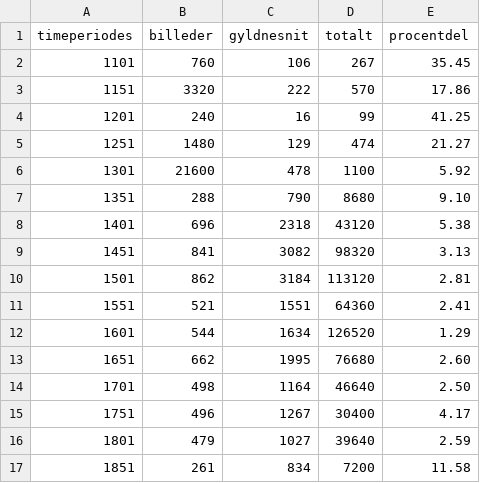
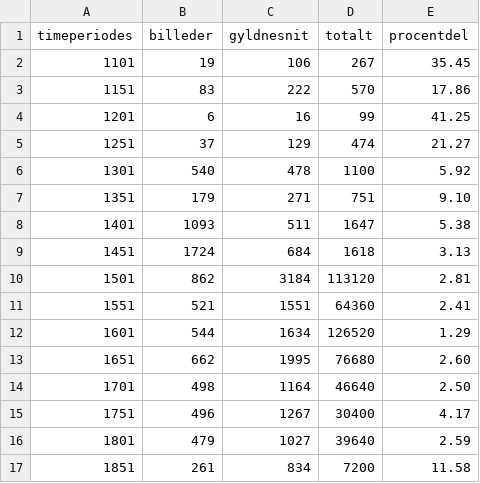
Before and after one commit to thorlund/gyldnesnit, a CSV file: doc/rapport/afsnit/resultater/csv/timelines.csv, drawn as a sheet.

Commit message:
timelines nu naesten uptodate

```diff
--- a/doc/rapport/afsnit/resultater/csv/timelines.csv
+++ b/doc/rapport/afsnit/resultater/csv/timelines.csv
@@ -1,10 +1,10 @@
 "timeperiodes","billeder","gyldnesnit","totalt","procentdel"
-"1101",760, 106, 267, 35.45
-"1151",3320, 222, 570, 17.86
-"1201",240, 16, 99, 41.25
-"1251",1480, 129, 474, 21.27
-"1301",21600,478, 1100,5.92
-"1351",288, 790, 8680, 9.10
-"1401",696, 2318, 43120, 5.38
-"1451",841, 3082, 98320, 3.13
+"1101",19, 106, 267, 35.45
+"1151",83, 222, 570, 17.86
+"1201",6, 16, 99, 41.25
+"1251",37, 129, 474, 21.27
+"1301",540,478, 1100,5.92
+"1351",179, 271, 751, 9.10
+"1401",1093, 511, 1647, 5.38
+"1451",1724, 684, 1618, 3.13
 "1501",862, 3184, 113120, 2.81
```
